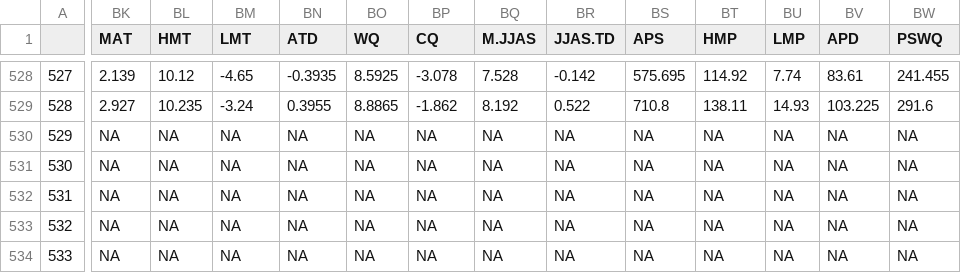
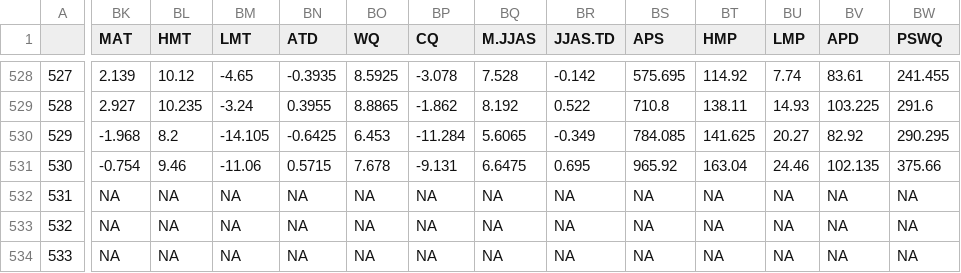
Before and after one commit to geco-nhm/Treeline_100year_study, a CSV file: output/analysis/paper_I_full_data_long_correlation.csv, drawn as a sheet; only a part is shown, gaps mark what is left out; the diff covers the shown part only; the diff names each change by its address in the sheet, - before the commit and + after, or states it on an @@ line.

```diff
--- a/output/analysis/paper_I_full_data_long_correlation.csv
+++ b/output/analysis/paper_I_full_data_long_correlation.csv
-BK530 (MAT): NA
+BK530 (MAT): -1.968
-BL530 (HMT): NA
+BL530 (HMT): 8.2
-BM530 (LMT): NA
+BM530 (LMT): -14.105
-BN530 (ATD): NA
+BN530 (ATD): -0.6425
-BO530 (WQ): NA
+BO530 (WQ): 6.453
-BP530 (CQ): NA
+BP530 (CQ): -11.284
-BQ530 (M.JJAS): NA
+BQ530 (M.JJAS): 5.6065
-BR530 (JJAS.TD): NA
+BR530 (JJAS.TD): -0.349
-BS530 (APS): NA
+BS530 (APS): 784.085
-BT530 (HMP): NA
+BT530 (HMP): 141.625
-BU530 (LMP): NA
+BU530 (LMP): 20.27
-BV530 (APD): NA
+BV530 (APD): 82.92
-BW530 (PSWQ): NA
+BW530 (PSWQ): 290.295
-BK531 (MAT): NA
+BK531 (MAT): -0.754
-BL531 (HMT): NA
+BL531 (HMT): 9.46
-BM531 (LMT): NA
+BM531 (LMT): -11.06
-BN531 (ATD): NA
+BN531 (ATD): 0.5715
-BO531 (WQ): NA
+BO531 (WQ): 7.678
-BP531 (CQ): NA
+BP531 (CQ): -9.131
-BQ531 (M.JJAS): NA
+BQ531 (M.JJAS): 6.6475
-BR531 (JJAS.TD): NA
+BR531 (JJAS.TD): 0.695
-BS531 (APS): NA
+BS531 (APS): 965.92
-BT531 (HMP): NA
+BT531 (HMP): 163.04
-BU531 (LMP): NA
+BU531 (LMP): 24.46
-BV531 (APD): NA
+BV531 (APD): 102.135
-BW531 (PSWQ): NA
+BW531 (PSWQ): 375.66
```
Also changed, not shown: 67 edited cells elsewhere in this file, output/analysis/FL_df_NoSummitSyndrome.csv, output/analysis/TFL_df_corr.csv, 16 other files.
